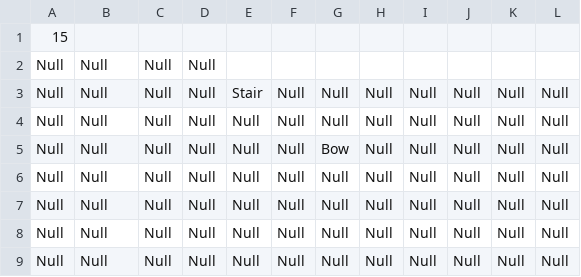
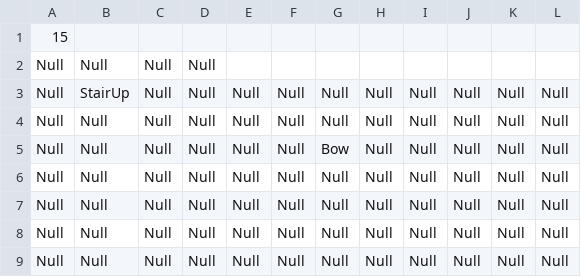
Before and after one commit to schneiderryan/legendofzelda, a CSV file: Rooms/Room15.csv, drawn as a sheet.

```diff
--- a/Rooms/Room15.csv
+++ b/Rooms/Room15.csv
@@ -2,3 +2,3 @@
 Null,Null,Null,Null
-Null,Null,Null,Null,Stair,Null,Null,Null,Null,Null,Null,Null
+Null,StairUp,Null,Null,Null,Null,Null,Null,Null,Null,Null,Null
 Null,Null,Null,Null,Null,Null,Null,Null,Null,Null,Null,Null
```
Also changed, not shown: Rooms/Room16.csv, 13 other files.
